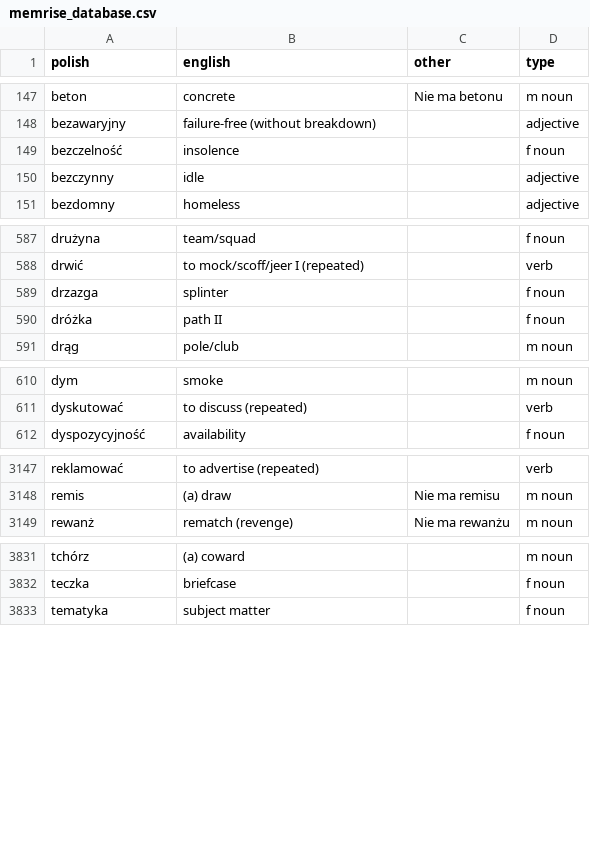
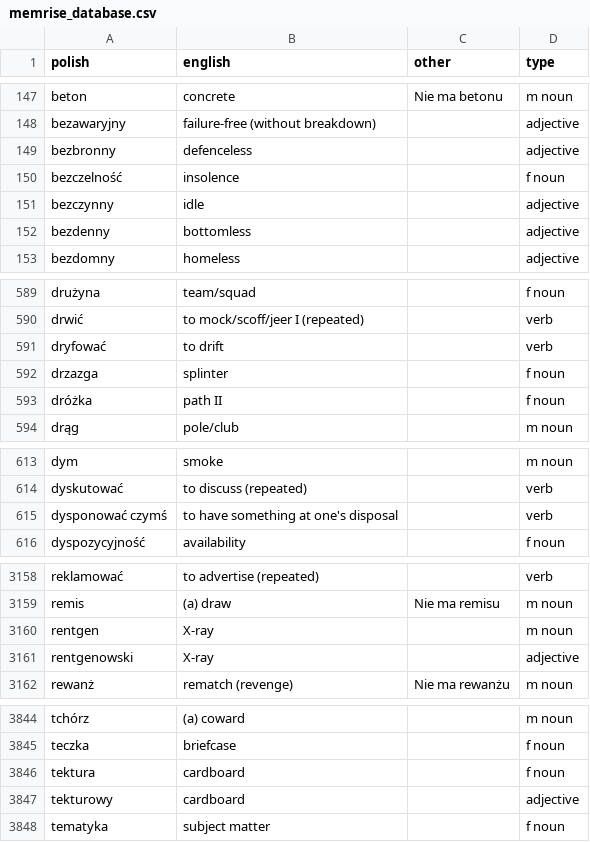
Before and after one commit to mikemcgowan/memrise-scraper-scala, a CSV file: memrise_database.csv, drawn as a sheet; only a part is shown, gaps mark what is left out; the diff covers the shown part only; the diff names each change by its address in the sheet, - before the commit and + after, or states it on an @@ line.

```diff
--- a/memrise_database.csv
+++ b/memrise_database.csv
+row 149: bezbronny | defenceless |  | adjective
+row 152: bezdenny | bottomless |  | adjective
+row 591: dryfować | to drift |  | verb
+row 615: dysponować czymś | to have something at one's disposal |  | verb
+row 3160: rentgen | X-ray |  | m noun
+row 3161: rentgenowski | X-ray |  | adjective
+row 3846: tektura | cardboard |  | f noun
+row 3847: tekturowy | cardboard |  | adjective
```
Also changed, not shown: 12 added rows elsewhere in this file, memrise_levels.csv.
